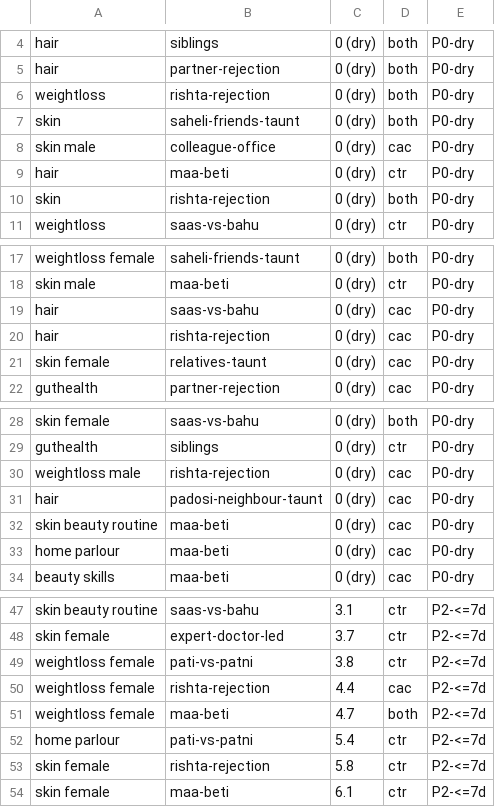
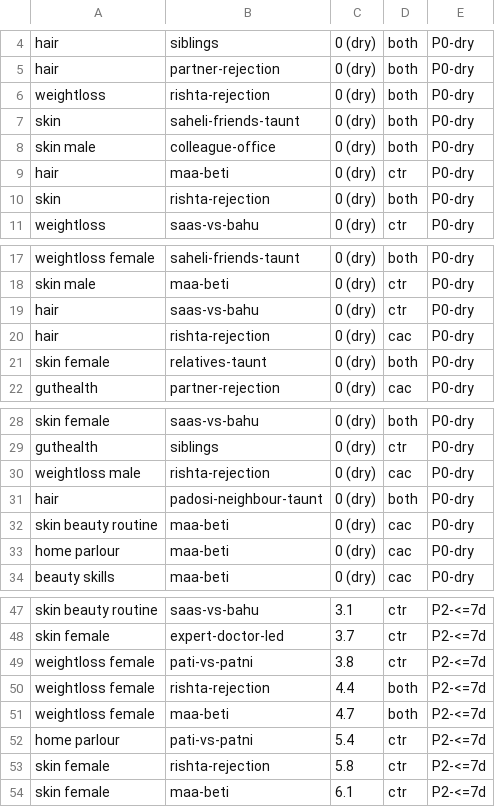
Before and after one commit to abhayseekho/fatigue-report, a CSV file: latest/fatigue-forecast.csv, drawn as a sheet; only a part is shown, gaps mark what is left out.

Commit message:
Weekly report 2026-06-07

```diff
--- a/latest/fatigue-forecast.csv
+++ b/latest/fatigue-forecast.csv
@@ -7,3 +7,3 @@ weightloss,rishta-rejection,0 (dry),both,P0-dry
 skin,saheli-friends-taunt,0 (dry),both,P0-dry
-skin male,colleague-office,0 (dry),cac,P0-dry
+skin male,colleague-office,0 (dry),both,P0-dry
 hair,maa-beti,0 (dry),ctr,P0-dry
@@ -18,5 +18,5 @@ weightloss female,saheli-friends-taunt,0 (dry),both,P0-dry
 skin male,maa-beti,0 (dry),ctr,P0-dry
-hair,saas-vs-bahu,0 (dry),cac,P0-dry
+hair,saas-vs-bahu,0 (dry),ctr,P0-dry
 hair,rishta-rejection,0 (dry),cac,P0-dry
-skin female,relatives-taunt,0 (dry),cac,P0-dry
+skin female,relatives-taunt,0 (dry),both,P0-dry
 guthealth,partner-rejection,0 (dry),cac,P0-dry
@@ -30,3 +30,3 @@ guthealth,siblings,0 (dry),ctr,P0-dry
 weightloss male,rishta-rejection,0 (dry),cac,P0-dry
-hair,padosi-neighbour-taunt,0 (dry),cac,P0-dry
+hair,padosi-neighbour-taunt,0 (dry),both,P0-dry
 skin beauty routine,maa-beti,0 (dry),cac,P0-dry
@@ -49,3 +49,3 @@ skin female,expert-doctor-led,3.7,ctr,P2-<=7d
 weightloss female,pati-vs-patni,3.8,ctr,P2-<=7d
-weightloss female,rishta-rejection,4.4,cac,P2-<=7d
+weightloss female,rishta-rejection,4.4,both,P2-<=7d
 weightloss female,maa-beti,4.7,both,P2-<=7d
```
